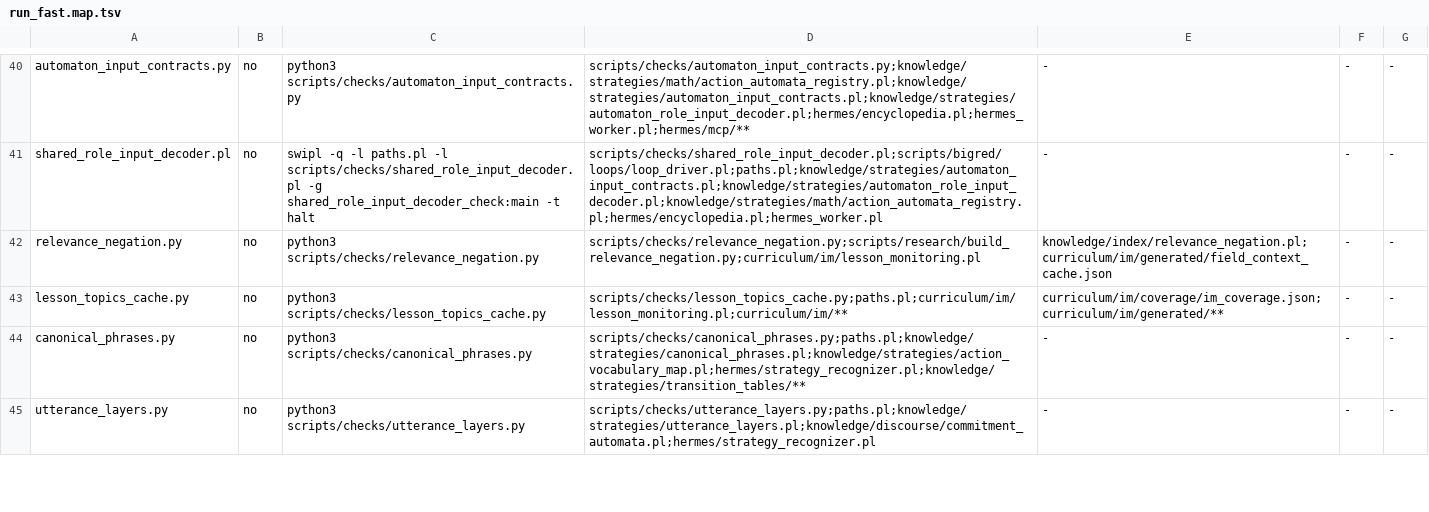
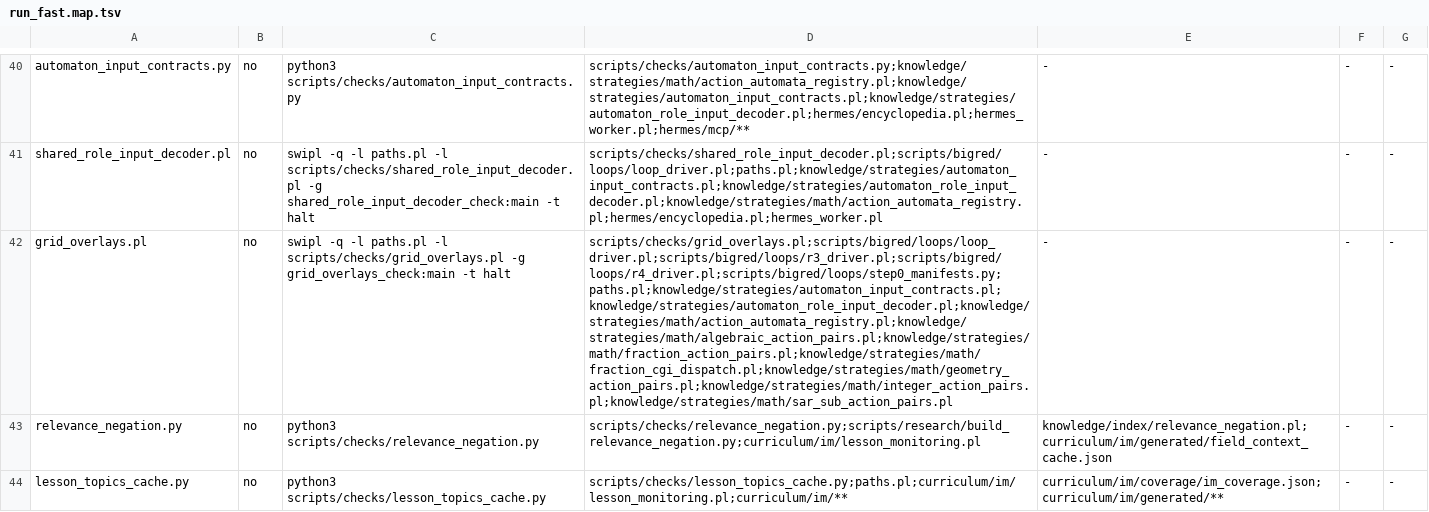
Before and after one commit to TioSavich/hermes, a TSV file: scripts/checks/run_fast.map.tsv, drawn as a sheet; only a part is shown, gaps mark what is left out; the shorter side is filled out with more unchanged rows; the diff names each change by its address in the sheet, - before the commit and + after, or states it on an @@ line.

```diff
--- a/scripts/checks/run_fast.map.tsv
+++ b/scripts/checks/run_fast.map.tsv
+row 42: grid_overlays.pl | no | swipl -q -l paths.pl -l scripts/checks/grid_overlays.pl -g grid_overlays_check:main -t halt | scripts/checks/grid_overlays.pl;scripts/bigred/loops/loop_driver.pl;scripts/bigred/loops/r3_driver.pl;scripts/bigred/loops/r4_driver.pl;scripts/bigred/loops/step0_manifests.py;paths.pl;knowledge/strategies/automaton_input_contracts.pl;knowledge/strategies/automaton_role_input_decoder.pl;knowledge/strategies/math/action_automata_registry.pl;knowledge/strategies/math/algebraic_action_pairs.pl;knowledge/strategies/math/fraction_action_pairs.pl;knowledge/strategies/math/fraction_cgi_dispatch.pl;knowledge/strategies/math/geometry_action_pairs.pl;knowledge/strategies/math/integer_action_pairs.pl;knowledge/strategies/math/sar_sub_action_pairs.pl | - | - | -
```
Also changed, not shown: 6 other files.
